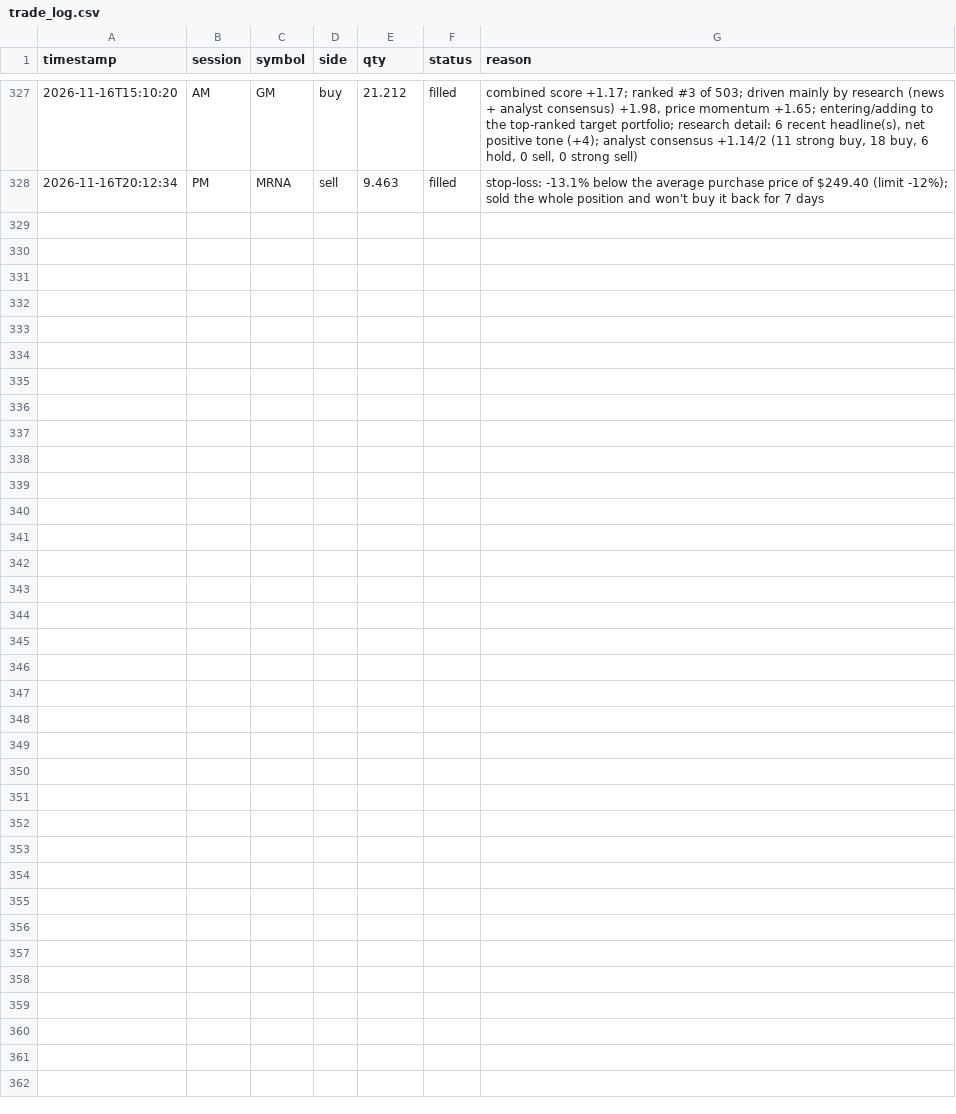
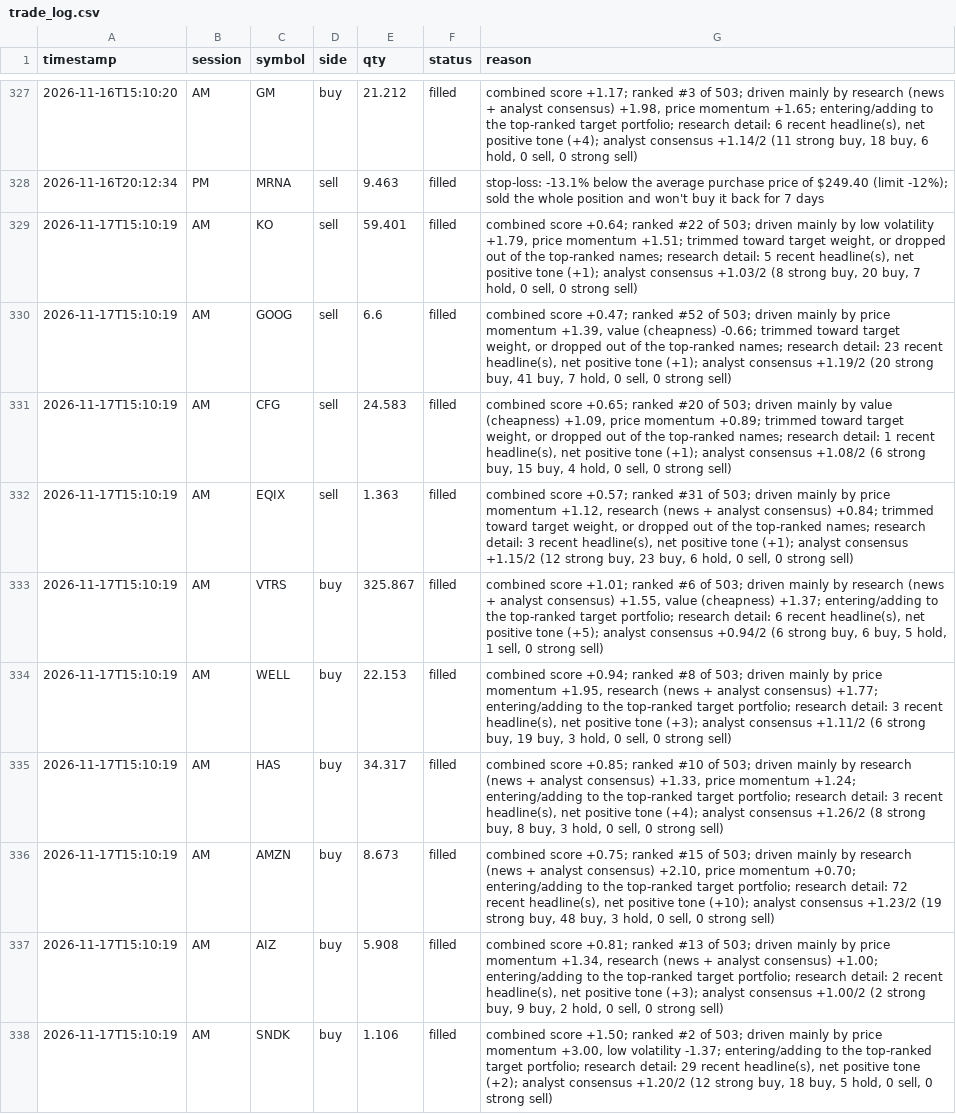
Before and after one commit to mpumitsuela-dotcom/S-P-500, a CSV file: trade_log.csv, drawn as a sheet; only a part is shown, gaps mark what is left out; the diff names each change by its address in the sheet, - before the commit and + after, or states it on an @@ line.

```diff
--- a/trade_log.csv
+++ b/trade_log.csv
+row 329: 2026-11-17T15:10:19 | AM | KO | sell | 59.401 | filled | combined score +0.64; ranked #22 of 503; driven mainly by low volatility +1.79, price momentum +1.51; trimmed toward target weight, or dropped out of the top-ranked names; research detail: 5 recent headline(s), net positive tone (+1); analyst consensus +1.03/2 (8 strong buy, 20 buy, 7 hold, 0 sell, 0 strong sell)
+row 330: 2026-11-17T15:10:19 | AM | GOOG | sell | 6.6 | filled | combined score +0.47; ranked #52 of 503; driven mainly by price momentum +1.39, value (cheapness) -0.66; trimmed toward target weight, or dropped out of the top-ranked names; research detail: 23 recent headline(s), net positive tone (+1); analyst consensus +1.19/2 (20 strong buy, 41 buy, 7 hold, 0 sell, 0 strong sell)
+row 331: 2026-11-17T15:10:19 | AM | CFG | sell | 24.583 | filled | combined score +0.65; ranked #20 of 503; driven mainly by value (cheapness) +1.09, price momentum +0.89; trimmed toward target weight, or dropped out of the top-ranked names; research detail: 1 recent headline(s), net positive tone (+1); analyst consensus +1.08/2 (6 strong buy, 15 buy, 4 hold, 0 sell, 0 strong sell)
+row 332: 2026-11-17T15:10:19 | AM | EQIX | sell | 1.363 | filled | combined score +0.57; ranked #31 of 503; driven mainly by price momentum +1.12, research (news + analyst consensus) +0.84; trimmed toward target weight, or dropped out of the top-ranked names; research detail: 3 recent headline(s), net positive tone (+1); analyst consensus +1.15/2 (12 strong buy, 23 buy, 6 hold, 0 sell, 0 strong sell)
+row 333: 2026-11-17T15:10:19 | AM | VTRS | buy | 325.867 | filled | combined score +1.01; ranked #6 of 503; driven mainly by research (news + analyst consensus) +1.55, value (cheapness) +1.37; entering/adding to the top-ranked target portfolio; research detail: 6 recent headline(s), net positive tone (+5); analyst consensus +0.94/2 (6 strong buy, 6 buy, 5 hold, 1 sell, 0 strong sell)
+row 334: 2026-11-17T15:10:19 | AM | WELL | buy | 22.153 | filled | combined score +0.94; ranked #8 of 503; driven mainly by price momentum +1.95, research (news + analyst consensus) +1.77; entering/adding to the top-ranked target portfolio; research detail: 3 recent headline(s), net positive tone (+3); analyst consensus +1.11/2 (6 strong buy, 19 buy, 3 hold, 0 sell, 0 strong sell)
+row 335: 2026-11-17T15:10:19 | AM | HAS | buy | 34.317 | filled | combined score +0.85; ranked #10 of 503; driven mainly by research (news + analyst consensus) +1.33, price momentum +1.24; entering/adding to the top-ranked target portfolio; research detail: 3 recent headline(s), net positive tone (+4); analyst consensus +1.26/2 (8 strong buy, 8 buy, 3 hold, 0 sell, 0 strong sell)
+row 336: 2026-11-17T15:10:19 | AM | AMZN | buy | 8.673 | filled | combined score +0.75; ranked #15 of 503; driven mainly by research (news + analyst consensus) +2.10, price momentum +0.70; entering/adding to the top-ranked target portfolio; research detail: 72 recent headline(s), net positive tone (+10); analyst consensus +1.23/2 (19 strong buy, 48 buy, 3 hold, 0 sell, 0 strong sell)
+row 337: 2026-11-17T15:10:19 | AM | AIZ | buy | 5.908 | filled | combined score +0.81; ranked #13 of 503; driven mainly by price momentum +1.34, research (news + analyst consensus) +1.00; entering/adding to the top-ranked target portfolio; research detail: 2 recent headline(s), net positive tone (+3); analyst consensus +1.00/2 (2 strong buy, 9 buy, 2 hold, 0 sell, 0 strong sell)
+row 338: 2026-11-17T15:10:19 | AM | SNDK | buy | 1.106 | filled | combined score +1.50; ranked #2 of 503; driven mainly by price momentum +3.00, low volatility -1.37; entering/adding to the top-ranked target portfolio; research detail: 29 recent headline(s), net positive tone (+2); analyst consensus +1.20/2 (12 strong buy, 18 buy, 5 hold, 0 sell, 0 strong sell)
```
Also changed, not shown: 2 other files.
